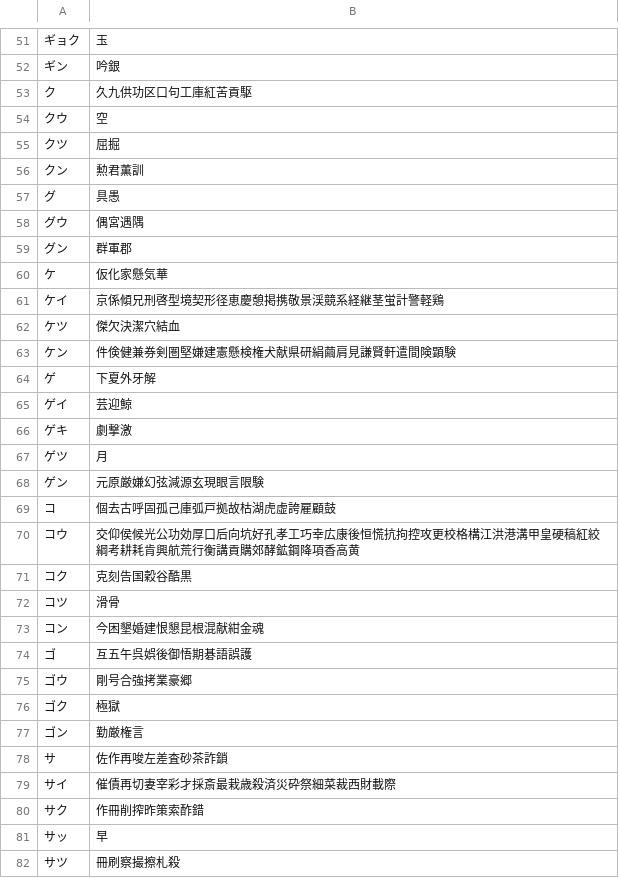
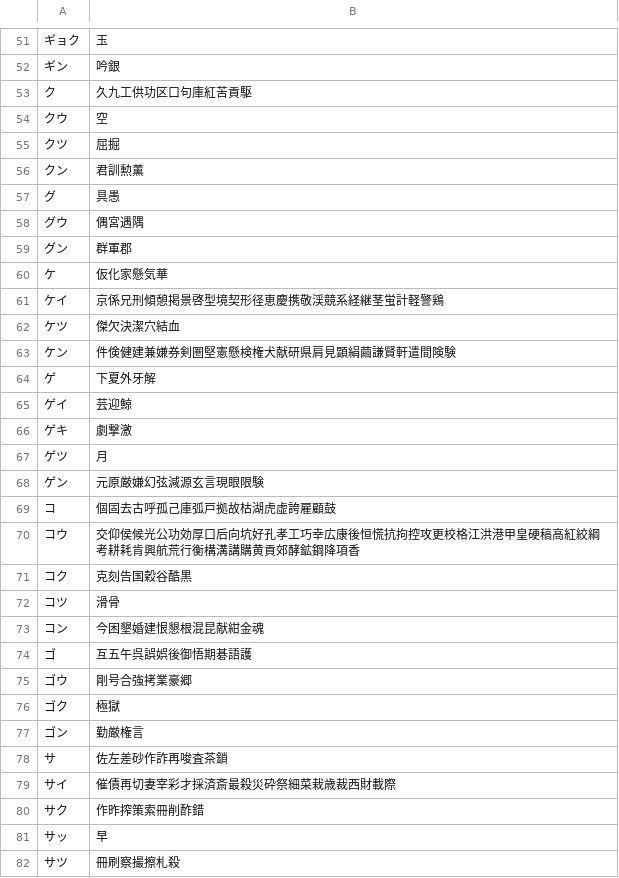
Before and after one commit to rqueztech/KanjiFrequencyAssistant, a CSV file: resources/kanji_frequency_list_onyomi.csv, drawn as a sheet; only a part is shown, gaps mark what is left out; the diff covers the shown part only.

```diff
--- a/resources/kanji_frequency_list_onyomi.csv
+++ b/resources/kanji_frequency_list_onyomi.csv
@@ -52,6 +52,6 @@
 ギン,吟銀
-ク,久九供功区口句工庫紅苦貢駆
+ク,久九工供功区口句庫紅苦貢駆
 クウ,空
 クツ,屈掘
-クン,勲君薫訓
+クン,君訓勲薫
 グ,具愚
@@ -60,5 +60,5 @@
 ケ,仮化家懸気華
-ケイ,京係傾兄刑啓型境契形径恵慶憩掲携敬景渓競系経継茎蛍計警軽鶏
+ケイ,京係兄刑傾憩掲景啓型境契形径恵慶携敬渓競系経継茎蛍計軽警鶏
 ケツ,傑欠決潔穴結血
-ケン,件倹健兼券剣圏堅嫌建憲懸検権犬献県研絹繭肩見謙賢軒遣間険顕験
+ケン,件倹健建兼嫌券剣圏堅憲懸検権犬献研県肩見顕絹繭謙賢軒遣間険験
 ゲ,下夏外牙解
@@ -67,9 +67,9 @@
 ゲツ,月
-ゲン,元原厳嫌幻弦減源玄現眼言限験
-コ,個去古呼固孤己庫弧戸拠故枯湖虎虚誇雇顧鼓
-コウ,交仰侯候光公功効厚口后向坑好孔孝工巧幸広康後恒慌抗拘控攻更校格構江洪港溝甲皇硬稿紅絞綱考耕耗肯興航荒行衡講貢購郊酵鉱鋼降項香高黄
+ゲン,元原厳嫌幻弦減源玄言現眼限験
+コ,個固去古呼孤己庫弧戸拠故枯湖虎虚誇雇顧鼓
+コウ,交仰侯候光公功効厚口后向坑好孔孝工巧幸広康後恒慌抗拘控攻更校格江洪港甲皇硬稿高紅絞綱考耕耗肯興航荒行衡構溝講購黄貢郊酵鉱鋼降項香
 コク,克刻告国穀谷酷黒
 コツ,滑骨
-コン,今困墾婚建恨懇昆根混献紺金魂
-ゴ,互五午呉娯後御悟期碁語誤護
+コン,今困墾婚建恨懇根混昆献紺金魂
+ゴ,互五午呉誤娯後御悟期碁語護
 ゴウ,剛号合強拷業豪郷
@@ -77,5 +77,5 @@
 ゴン,勤厳権言
-サ,佐作再唆左差査砂茶詐鎖
-サイ,催債再切妻宰彩才採斎最栽歳殺済災砕祭細菜裁西財載際
-サク,作冊削搾昨策索酢錯
+サ,佐左差砂作詐再唆査茶鎖
+サイ,催債再切妻宰彩才採済斎最殺災砕祭細菜栽歳裁西財載際
+サク,作昨搾策索冊削酢錯
 サッ,早
```
Also changed, not shown: 104 edited cells elsewhere in this file.
